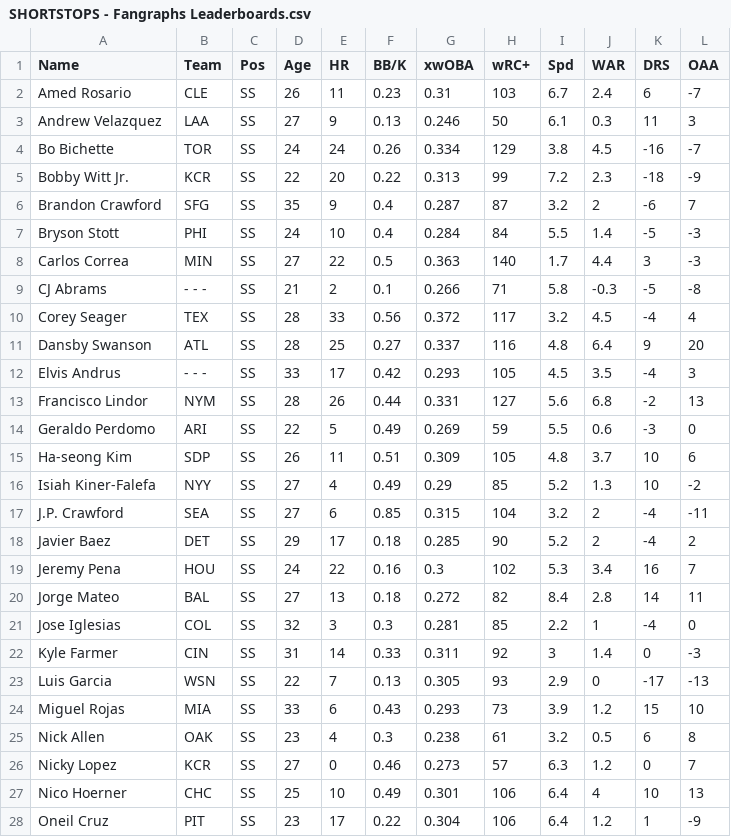
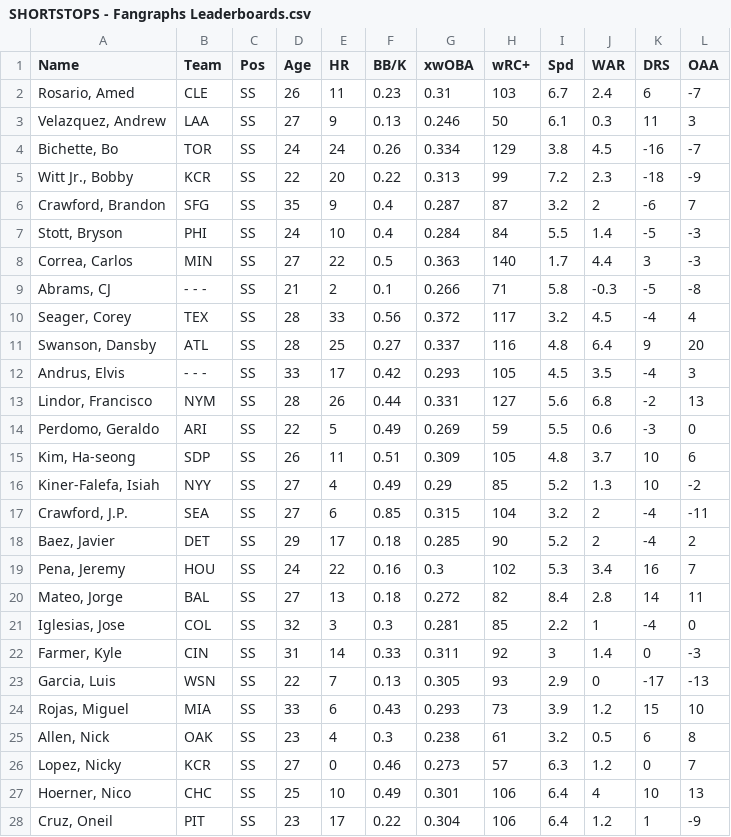
Before and after one commit to ray710mond/Linear-Algebra-Project, a CSV file: Final CSV Files/SHORTSTOPS - Fangraphs Leaderboards.csv, drawn as a sheet; only a part is shown; the diff covers the shown part only.

```diff
--- a/Final CSV Files/SHORTSTOPS - Fangraphs Leaderboards.csv
+++ b/Final CSV Files/SHORTSTOPS - Fangraphs Leaderboards.csv
@@ -1,28 +1,28 @@
 Name,Team,Pos,Age,HR,BB/K,xwOBA,wRC+,Spd,WAR,DRS,OAA
-Amed Rosario,CLE,SS,26,11,0.23,0.31,103,6.7,2.4,6,-7
-Andrew Velazquez,LAA,SS,27,9,0.13,0.246,50,6.1,0.3,11,3
-Bo Bichette,TOR,SS,24,24,0.26,0.334,129,3.8,4.5,-16,-7
-Bobby Witt Jr.,KCR,SS,22,20,0.22,0.313,99,7.2,2.3,-18,-9
-Brandon Crawford,SFG,SS,35,9,0.4,0.287,87,3.2,2,-6,7
-Bryson Stott,PHI,SS,24,10,0.4,0.284,84,5.5,1.4,-5,-3
-Carlos Correa,MIN,SS,27,22,0.5,0.363,140,1.7,4.4,3,-3
-CJ Abrams,- - -,SS,21,2,0.1,0.266,71,5.8,-0.3,-5,-8
-Corey Seager,TEX,SS,28,33,0.56,0.372,117,3.2,4.5,-4,4
-Dansby Swanson,ATL,SS,28,25,0.27,0.337,116,4.8,6.4,9,20
-Elvis Andrus,- - -,SS,33,17,0.42,0.293,105,4.5,3.5,-4,3
-Francisco Lindor,NYM,SS,28,26,0.44,0.331,127,5.6,6.8,-2,13
-Geraldo Perdomo,ARI,SS,22,5,0.49,0.269,59,5.5,0.6,-3,0
-Ha-seong Kim,SDP,SS,26,11,0.51,0.309,105,4.8,3.7,10,6
-Isiah Kiner-Falefa,NYY,SS,27,4,0.49,0.29,85,5.2,1.3,10,-2
-J.P. Crawford,SEA,SS,27,6,0.85,0.315,104,3.2,2,-4,-11
-Javier Baez,DET,SS,29,17,0.18,0.285,90,5.2,2,-4,2
-Jeremy Pena,HOU,SS,24,22,0.16,0.3,102,5.3,3.4,16,7
-Jorge Mateo,BAL,SS,27,13,0.18,0.272,82,8.4,2.8,14,11
-Jose Iglesias,COL,SS,32,3,0.3,0.281,85,2.2,1,-4,0
-Kyle Farmer,CIN,SS,31,14,0.33,0.311,92,3,1.4,0,-3
-Luis Garcia,WSN,SS,22,7,0.13,0.305,93,2.9,0,-17,-13
-Miguel Rojas,MIA,SS,33,6,0.43,0.293,73,3.9,1.2,15,10
-Nick Allen,OAK,SS,23,4,0.3,0.238,61,3.2,0.5,6,8
-Nicky Lopez,KCR,SS,27,0,0.46,0.273,57,6.3,1.2,0,7
-Nico Hoerner,CHC,SS,25,10,0.49,0.301,106,6.4,4,10,13
-Oneil Cruz,PIT,SS,23,17,0.22,0.304,106,6.4,1.2,1,-9
+"Rosario, Amed",CLE,SS,26,11,0.23,0.31,103,6.7,2.4,6,-7
+"Velazquez, Andrew",LAA,SS,27,9,0.13,0.246,50,6.1,0.3,11,3
+"Bichette, Bo",TOR,SS,24,24,0.26,0.334,129,3.8,4.5,-16,-7
+"Witt Jr., Bobby",KCR,SS,22,20,0.22,0.313,99,7.2,2.3,-18,-9
+"Crawford, Brandon",SFG,SS,35,9,0.4,0.287,87,3.2,2,-6,7
+"Stott, Bryson",PHI,SS,24,10,0.4,0.284,84,5.5,1.4,-5,-3
+"Correa, Carlos",MIN,SS,27,22,0.5,0.363,140,1.7,4.4,3,-3
+"Abrams, CJ",- - -,SS,21,2,0.1,0.266,71,5.8,-0.3,-5,-8
+"Seager, Corey",TEX,SS,28,33,0.56,0.372,117,3.2,4.5,-4,4
+"Swanson, Dansby",ATL,SS,28,25,0.27,0.337,116,4.8,6.4,9,20
+"Andrus, Elvis",- - -,SS,33,17,0.42,0.293,105,4.5,3.5,-4,3
+"Lindor, Francisco",NYM,SS,28,26,0.44,0.331,127,5.6,6.8,-2,13
+"Perdomo, Geraldo",ARI,SS,22,5,0.49,0.269,59,5.5,0.6,-3,0
+"Kim, Ha-seong",SDP,SS,26,11,0.51,0.309,105,4.8,3.7,10,6
+"Kiner-Falefa, Isiah",NYY,SS,27,4,0.49,0.29,85,5.2,1.3,10,-2
+"Crawford, J.P.",SEA,SS,27,6,0.85,0.315,104,3.2,2,-4,-11
+"Baez, Javier",DET,SS,29,17,0.18,0.285,90,5.2,2,-4,2
+"Pena, Jeremy",HOU,SS,24,22,0.16,0.3,102,5.3,3.4,16,7
+"Mateo, Jorge",BAL,SS,27,13,0.18,0.272,82,8.4,2.8,14,11
+"Iglesias, Jose",COL,SS,32,3,0.3,0.281,85,2.2,1,-4,0
+"Farmer, Kyle",CIN,SS,31,14,0.33,0.311,92,3,1.4,0,-3
+"Garcia, Luis",WSN,SS,22,7,0.13,0.305,93,2.9,0,-17,-13
+"Rojas, Miguel",MIA,SS,33,6,0.43,0.293,73,3.9,1.2,15,10
+"Allen, Nick",OAK,SS,23,4,0.3,0.238,61,3.2,0.5,6,8
+"Lopez, Nicky",KCR,SS,27,0,0.46,0.273,57,6.3,1.2,0,7
+"Hoerner, Nico",CHC,SS,25,10,0.49,0.301,106,6.4,4,10,13
+"Cruz, Oneil",PIT,SS,23,17,0.22,0.304,106,6.4,1.2,1,-9
```
Also changed, not shown: 7 edited cells elsewhere in this file, Final CSV Files/DESIGNATED HITTERS - Fangraphs Leaderboards.csv, Final CSV Files/FIRST BASEMEN - Fangraphs Leaderboards.csv, 6 other files.
